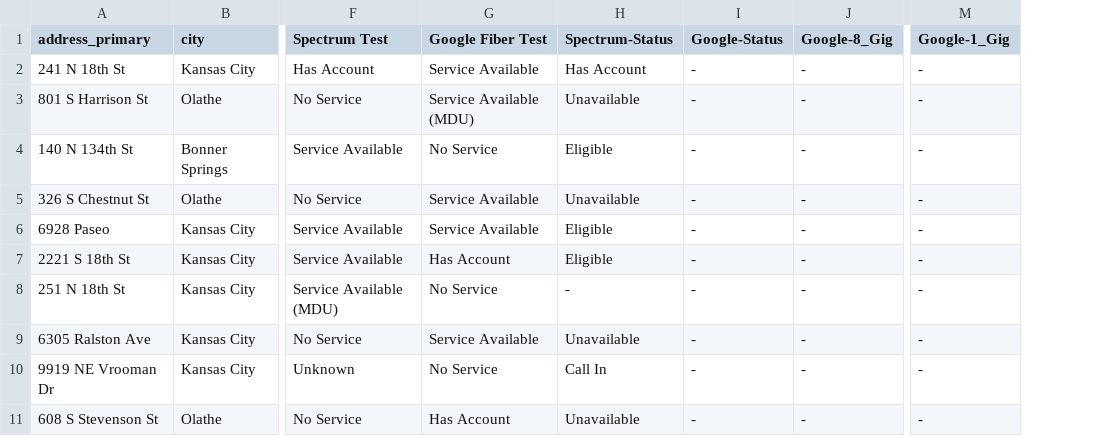
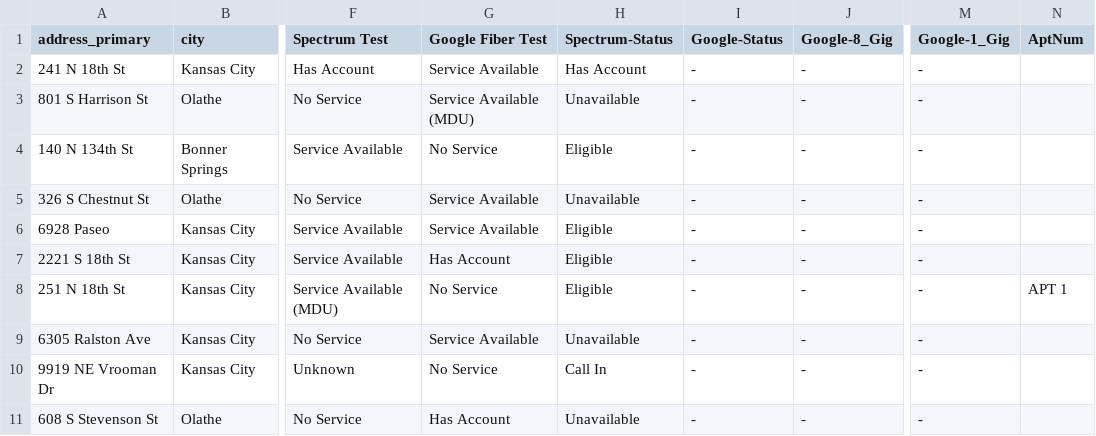
Before and after one commit to apant123/WebScraping, a CSV file: AddressList/ad5.csv, drawn as a sheet; only a part is shown, gaps mark what is left out; the diff names each change by its address in the sheet, - before the commit and + after, or states it on an @@ line.

```diff
--- a/AddressList/ad5.csv
+++ b/AddressList/ad5.csv
+column N (AptNum), row 8: APT 1
-H8 (Spectrum-Status): -
+H8 (Spectrum-Status): Eligible
```
Also changed, not shown: 1 other file.
